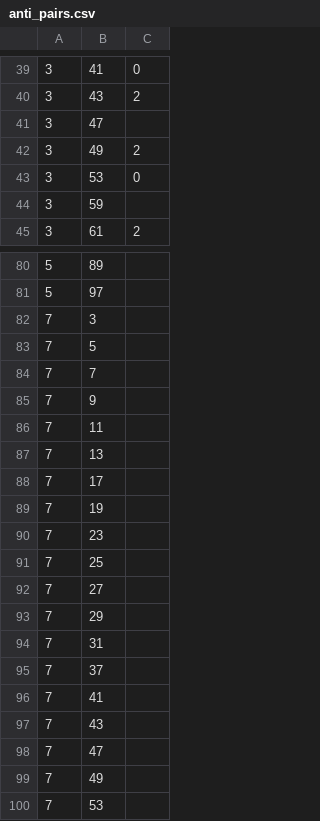
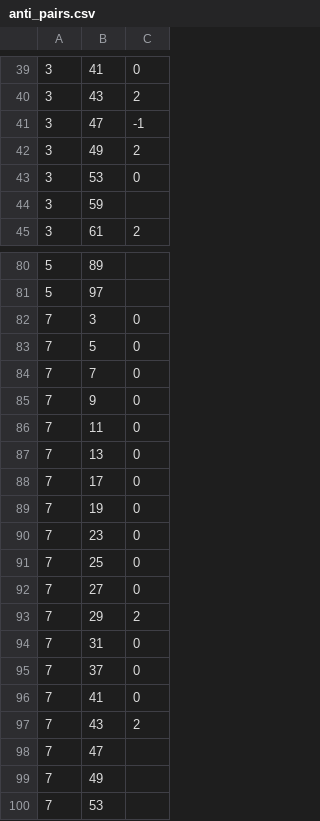
Before and after one commit to jamwevan/Gauss-Sums-Research, a CSV file: Code/anti_pairs.csv, drawn as a sheet; only a part is shown, gaps mark what is left out; the diff covers the shown part only.

Commit message:
Hopefully I find another counter example soon. Today I have no banana

```diff
--- a/Code/anti_pairs.csv
+++ b/Code/anti_pairs.csv
@@ -40,3 +40,3 @@
 3,43,2
-3,47,
+3,47,-1
 3,49,2
@@ -81,18 +81,18 @@
 5,97,
-7,3,
-7,5,
-7,7,
-7,9,
-7,11,
-7,13,
-7,17,
-7,19,
-7,23,
-7,25,
-7,27,
-7,29,
-7,31,
-7,37,
-7,41,
-7,43,
+7,3,0
+7,5,0
+7,7,0
+7,9,0
+7,11,0
+7,13,0
+7,17,0
+7,19,0
+7,23,0
+7,25,0
+7,27,0
+7,29,2
+7,31,0
+7,37,0
+7,41,0
+7,43,2
 7,47,
```
Also changed, not shown: 31 edited cells elsewhere in this file.
